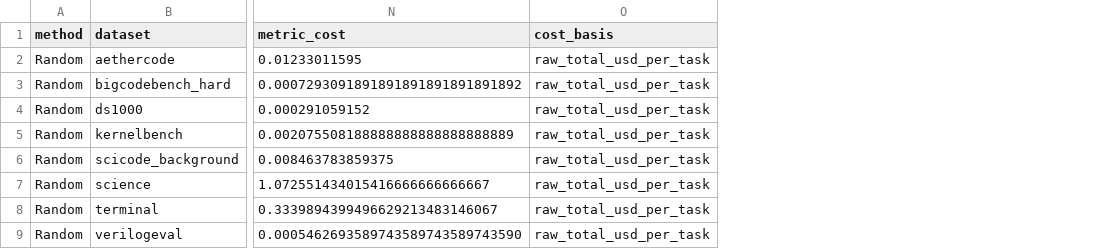
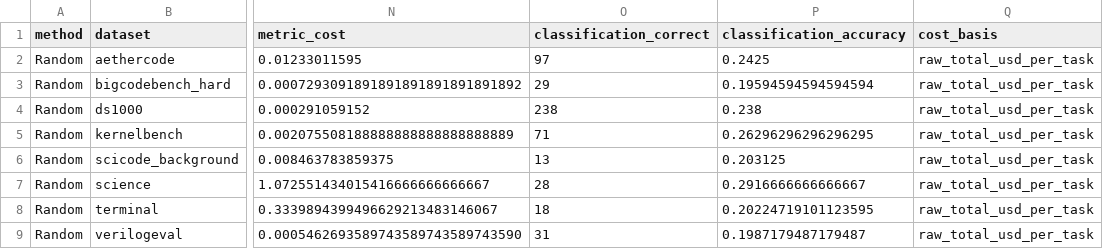
Before and after one commit to shanbinn1202-cloud/benchmark-router-dashboard, a CSV file: docs/assets/routers.csv, drawn as a sheet; only a part is shown, gaps mark what is left out; the diff names each change by its address in the sheet, - before the commit and + after, or states it on an @@ line.

Commit message:
Replace routing Macro-F1 with exact best-model classification accuracy

```diff
--- a/docs/assets/routers.csv
+++ b/docs/assets/routers.csv
+column O (classification_correct), rows 2-9: 97 | 29 | 238 | 71 | 13 | 28 | 18 | 31
+column P (classification_accuracy), rows 2-9: 0.2425 | 0.19594594594594594 | 0.238 | 0.26296296296296295 | 0.203125 | 0.2916666666666667 | 0.20224719101123595 | 0.1987179487179487
```
Also changed, not shown: 7 other files.
